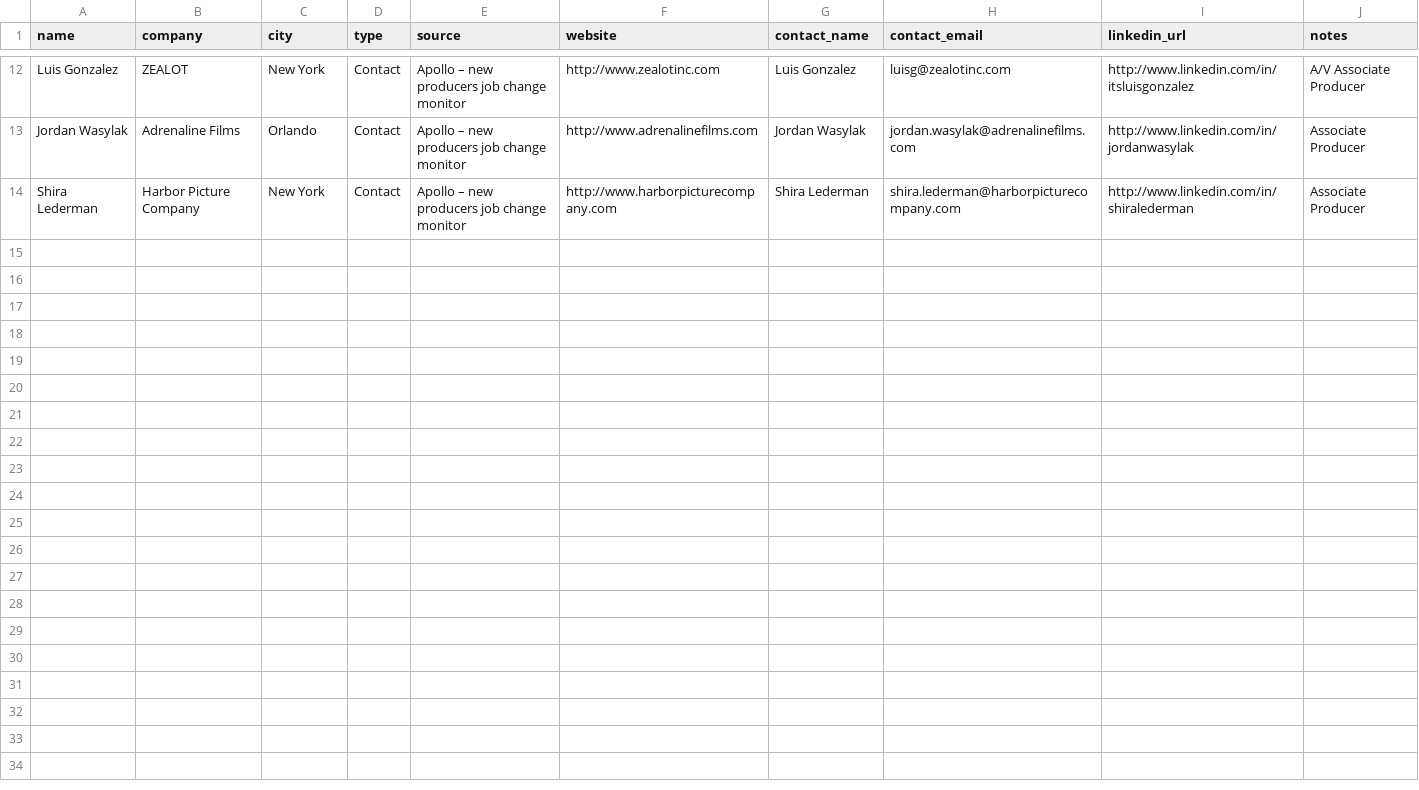
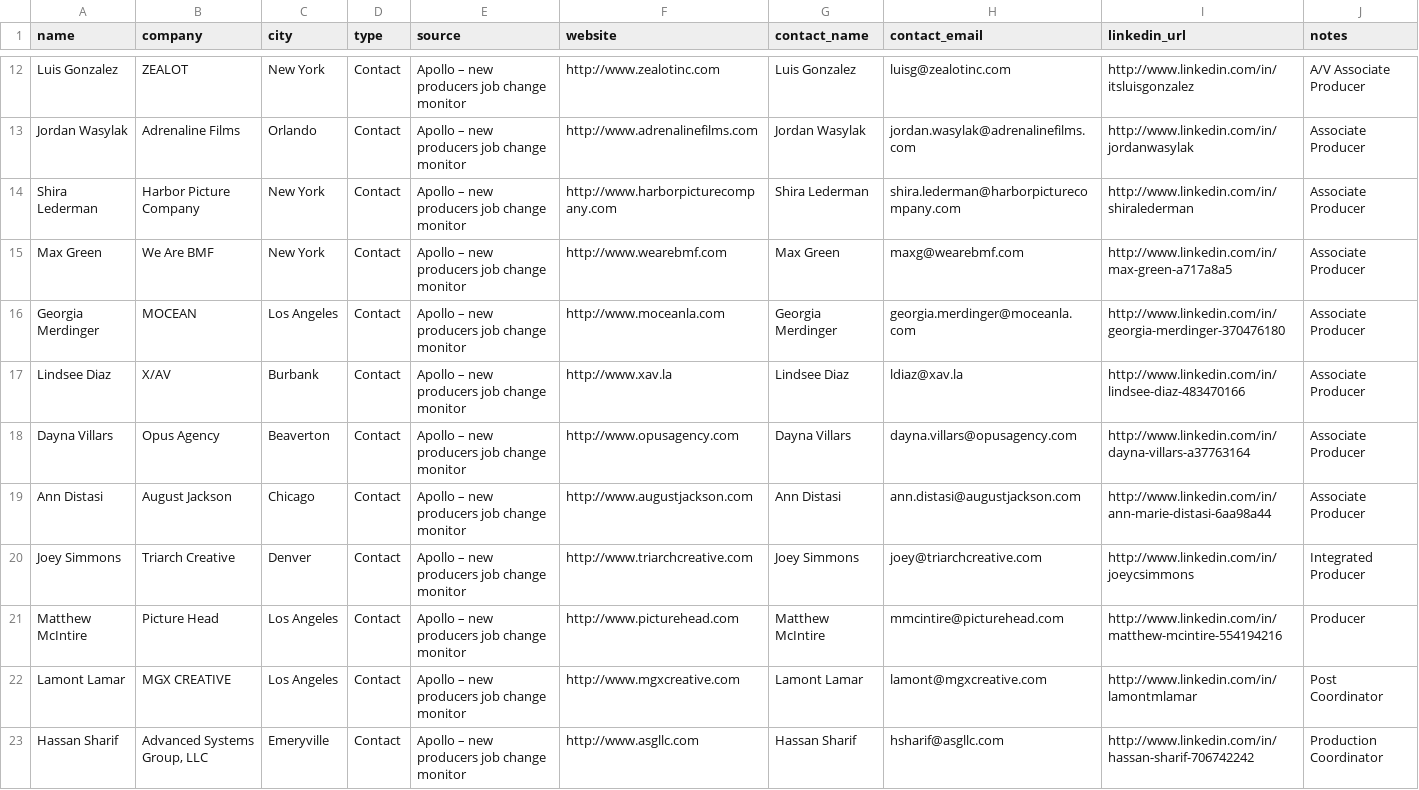
Before and after one commit to mgullickson-byte/mission-control, a CSV file: leads/new-producers-contacts.csv, drawn as a sheet; only a part is shown, gaps mark what is left out; the diff covers the shown part only; the diff names each change by its address in the sheet, - before the commit and + after, or states it on an @@ line.

```diff
--- a/leads/new-producers-contacts.csv
+++ b/leads/new-producers-contacts.csv
+row 15: Max Green | We Are BMF | New York | Contact | Apollo – new producers job change monitor | http://www.wearebmf.com | Max Green | maxg@wearebmf.com | http://www.linkedin.com/in/max-green-a717a8a5 | Associate Producer
+row 16: Georgia Merdinger | MOCEAN | Los Angeles | Contact | Apollo – new producers job change monitor | http://www.moceanla.com | Georgia Merdinger | georgia.merdinger@moceanla.com | http://www.linkedin.com/in/georgia-merdinger-370476180 | Associate Producer
+row 17: Lindsee Diaz | X/AV | Burbank | Contact | Apollo – new producers job change monitor | http://www.xav.la | Lindsee Diaz | ldiaz@xav.la | http://www.linkedin.com/in/lindsee-diaz-483470166 | Associate Producer
+row 18: Dayna Villars | Opus Agency | Beaverton | Contact | Apollo – new producers job change monitor | http://www.opusagency.com | Dayna Villars | dayna.villars@opusagency.com | http://www.linkedin.com/in/dayna-villars-a37763164 | Associate Producer
+row 19: Ann Distasi | August Jackson | Chicago | Contact | Apollo – new producers job change monitor | http://www.augustjackson.com | Ann Distasi | ann.distasi@augustjackson.com | http://www.linkedin.com/in/ann-marie-distasi-6aa98a44 | Associate Producer
+row 20: Joey Simmons | Triarch Creative | Denver | Contact | Apollo – new producers job change monitor | http://www.triarchcreative.com | Joey Simmons | joey@triarchcreative.com | http://www.linkedin.com/in/joeycsimmons | Integrated Producer
+row 21: Matthew McIntire | Picture Head | Los Angeles | Contact | Apollo – new producers job change monitor | http://www.picturehead.com | Matthew McIntire | mmcintire@picturehead.com | http://www.linkedin.com/in/matthew-mcintire-554194216 | Producer
+row 22: Lamont Lamar | MGX CREATIVE | Los Angeles | Contact | Apollo – new producers job change monitor | http://www.mgxcreative.com | Lamont Lamar | lamont@mgxcreative.com | http://www.linkedin.com/in/lamontmlamar | Post Coordinator
+row 23: Hassan Sharif | Advanced Systems Group, LLC | Emeryville | Contact | Apollo – new producers job change monitor | http://www.asgllc.com | Hassan Sharif | hsharif@asgllc.com | http://www.linkedin.com/in/hassan-sharif-706742242 | Production Coordinator
```
Also changed, not shown: 9 added rows elsewhere in this file, leads/new-producers-contacts-verified.csv, leads/new-producers-smartreach.csv, 51 other files.
